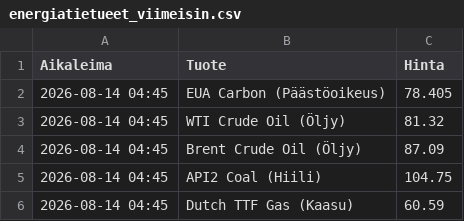
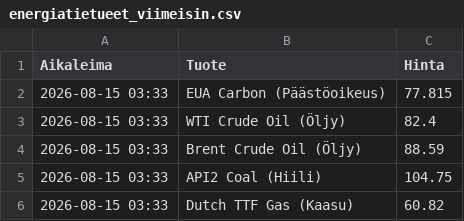
Before and after one commit to rikuisotalus-ux/Energiadata, a CSV file: energiatietueet_viimeisin.csv, drawn as a sheet.

```diff
--- a/energiatietueet_viimeisin.csv
+++ b/energiatietueet_viimeisin.csv
@@ -1,6 +1,6 @@
 Aikaleima,Tuote,Hinta
-2026-08-14 04:45,EUA Carbon (Päästöoikeus),78.405
-2026-08-14 04:45,WTI Crude Oil (Öljy),81.32
-2026-08-14 04:45,Brent Crude Oil (Öljy),87.09
-2026-08-14 04:45,API2 Coal (Hiili),104.75
-2026-08-14 04:45,Dutch TTF Gas (Kaasu),60.59
+2026-08-15 03:33,EUA Carbon (Päästöoikeus),77.815
+2026-08-15 03:33,WTI Crude Oil (Öljy),82.4
+2026-08-15 03:33,Brent Crude Oil (Öljy),88.59
+2026-08-15 03:33,API2 Coal (Hiili),104.75
+2026-08-15 03:33,Dutch TTF Gas (Kaasu),60.82
```
Also changed, not shown: energiatietueet.csv.
